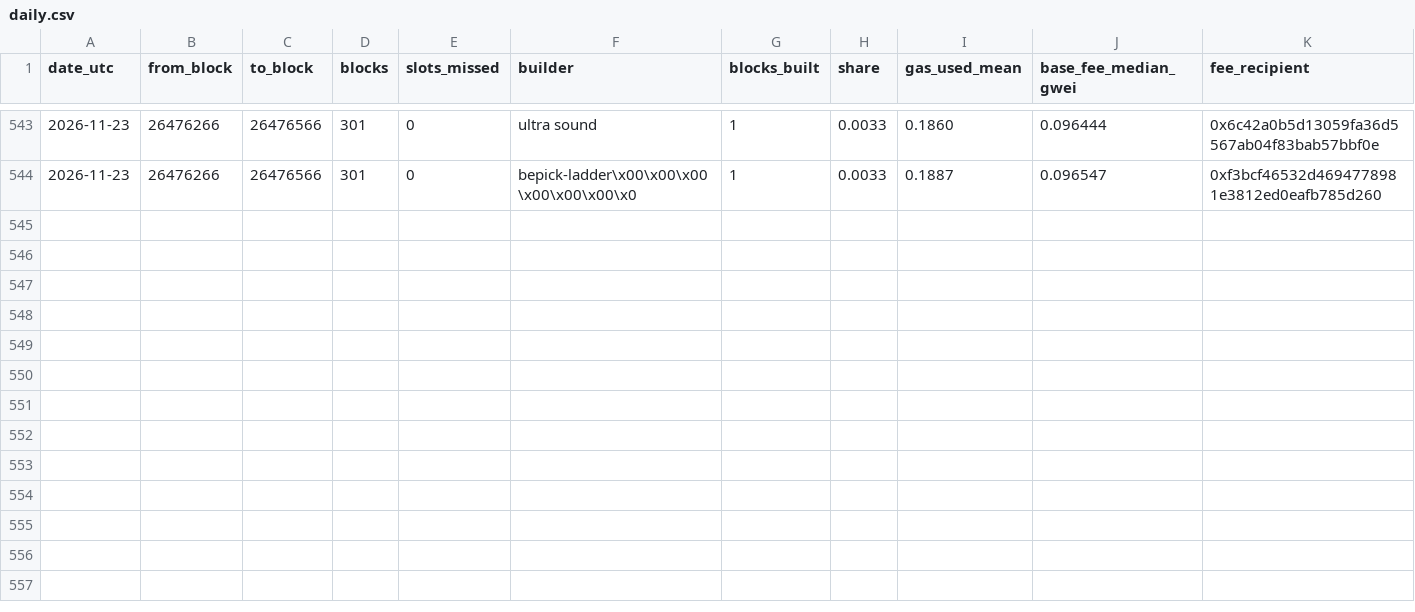
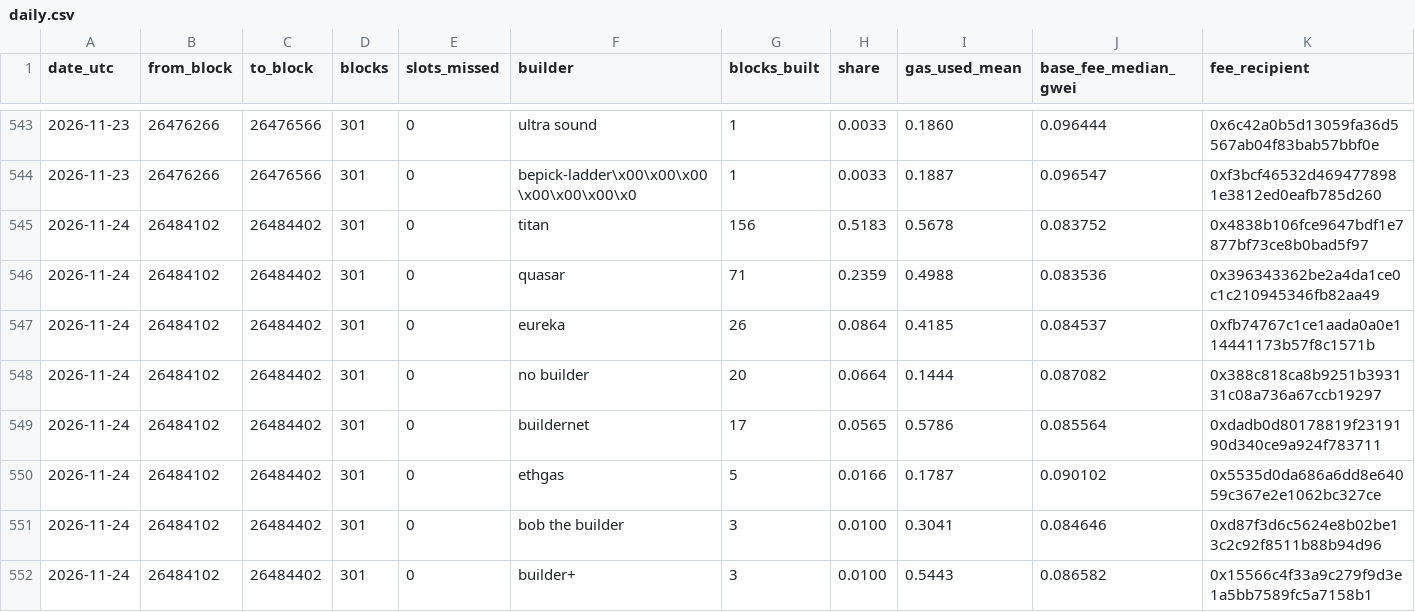
Before and after one commit to AlinaSchan/builderwatch, a CSV file: data/daily.csv, drawn as a sheet; only a part is shown, gaps mark what is left out.

```diff
--- a/data/daily.csv
+++ b/data/daily.csv
@@ -544 +544,9 @@ date_utc,from_block,to_block,blocks,slots_missed,builder,blocks_built,share,gas_
 2026-11-23,26476266,26476566,301,0,bepick-ladder\x00\x00\x00\x00\x00\x00\x0,1,0.0033,0.1887,0.096547,0xf3bcf46532d4694778981e3812ed0eafb785d260
+2026-11-24,26484102,26484402,301,0,titan,156,0.5183,0.5678,0.083752,0x4838b106fce9647bdf1e7877bf73ce8b0bad5f97
+2026-11-24,26484102,26484402,301,0,quasar,71,0.2359,0.4988,0.083536,0x396343362be2a4da1ce0c1c210945346fb82aa49
+2026-11-24,26484102,26484402,301,0,eureka,26,0.0864,0.4185,0.084537,0xfb74767c1ce1aada0a0e114441173b57f8c1571b
+2026-11-24,26484102,26484402,301,0,no builder,20,0.0664,0.1444,0.087082,0x388c818ca8b9251b393131c08a736a67ccb19297
+2026-11-24,26484102,26484402,301,0,buildernet,17,0.0565,0.5786,0.085564,0xdadb0d80178819f2319190d340ce9a924f783711
+2026-11-24,26484102,26484402,301,0,ethgas,5,0.0166,0.1787,0.090102,0x5535d0da686a6dd8e64059c367e2e1062bc327ce
+2026-11-24,26484102,26484402,301,0,bob the builder,3,0.0100,0.3041,0.084646,0xd87f3d6c5624e8b02be13c2c92f8511b88b94d96
+2026-11-24,26484102,26484402,301,0,builder+,3,0.0100,0.5443,0.086582,0x15566c4f33a9c279f9d3e1a5bb7589fc5a7158b1
```
